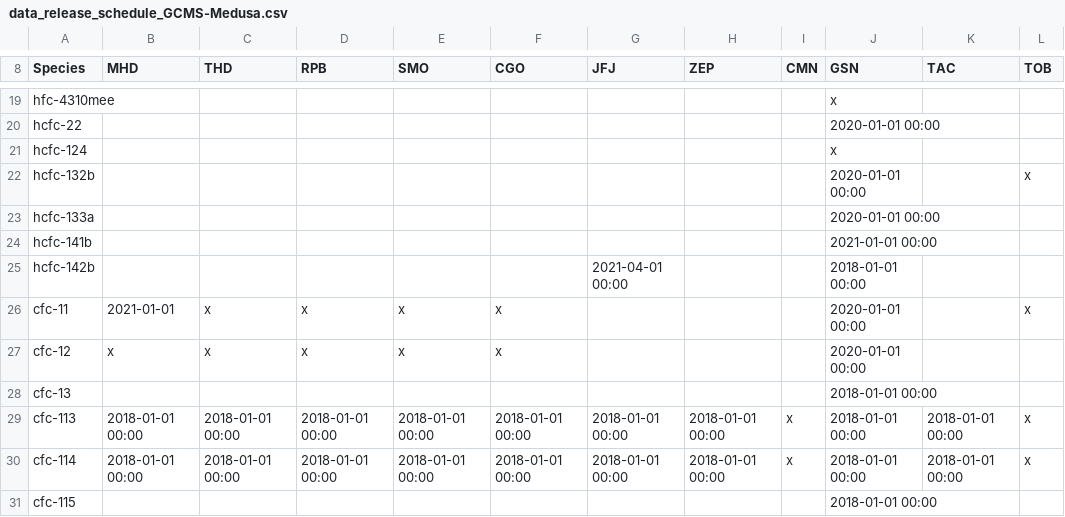
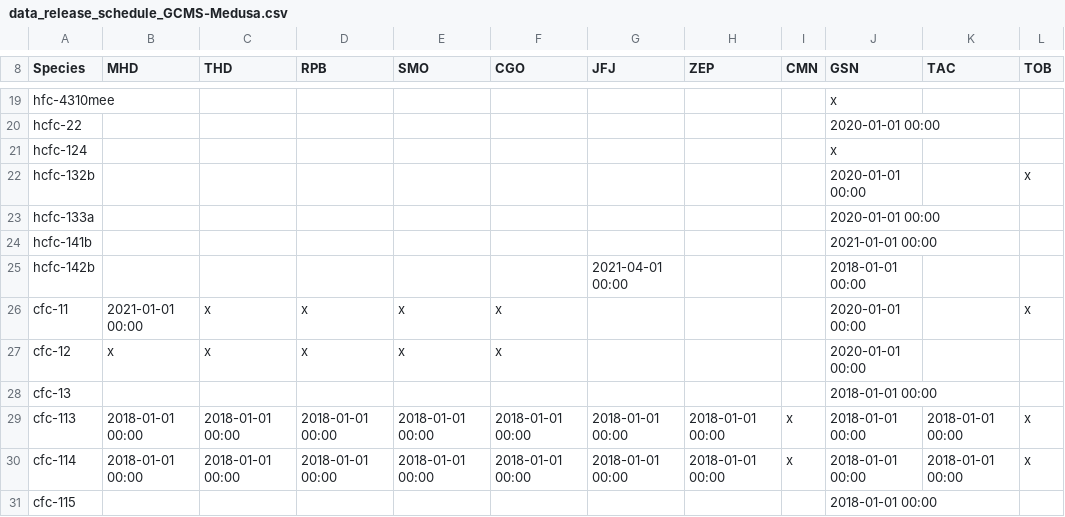
Before and after one commit to AGAGE-atmosphere/agage-archive-release, a CSV file: data/agage/data_release_schedule/data_release_schedule_GCMS-Medusa.csv, drawn as a sheet; only a part is shown, gaps mark what is left out.

Commit message:
fix mhd cfc-11 release format issue

```diff
--- a/data/agage/data_release_schedule/data_release_schedule_GCMS-Medusa.csv
+++ b/data/agage/data_release_schedule/data_release_schedule_GCMS-Medusa.csv
@@ -25,3 +25,3 @@ hcfc-141b,,,,,,,,,2021-01-01 00:00,,
 hcfc-142b,,,,,,2021-04-01 00:00,,,2018-01-01 00:00,,
-cfc-11,2021-01-01,x,x,x,x,,,,2020-01-01 00:00,,x
+cfc-11,2021-01-01 00:00,x,x,x,x,,,,2020-01-01 00:00,,x
 cfc-12,x,x,x,x,x,,,,2020-01-01 00:00,,
```
